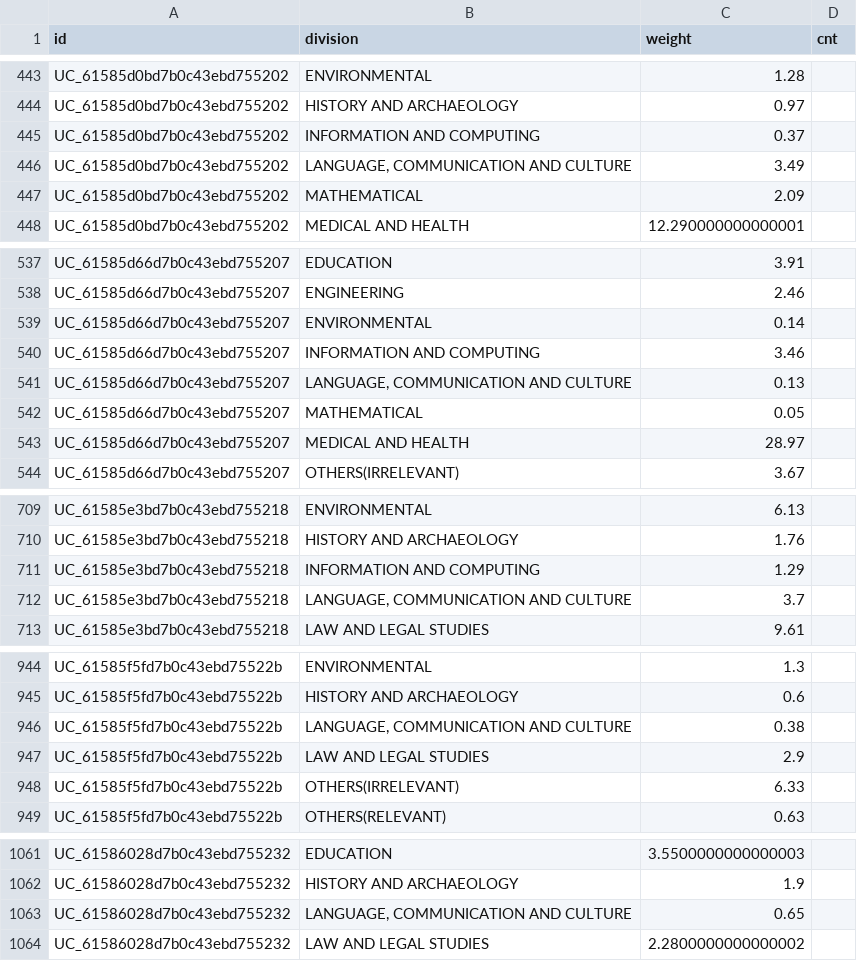
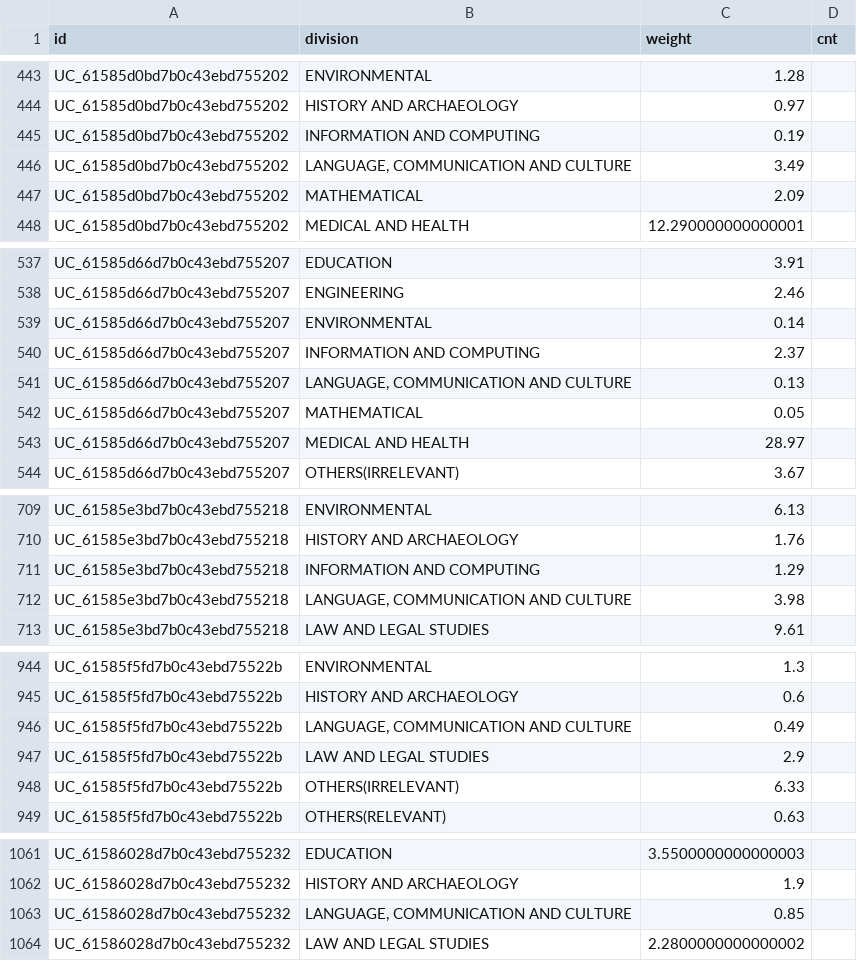
Before and after one commit to PipelineBot01/TendersPlus, a CSV file: matcher/researcher/assets/researcher_division.csv, drawn as a sheet; only a part is shown, gaps mark what is left out; the diff covers the shown part only.

```diff
--- a/matcher/researcher/assets/researcher_division.csv
+++ b/matcher/researcher/assets/researcher_division.csv
@@ -444,3 +444,3 @@ UC_61585d0bd7b0c43ebd755202,ENVIRONMENTAL,1.28,
 UC_61585d0bd7b0c43ebd755202,HISTORY AND ARCHAEOLOGY,0.97,
-UC_61585d0bd7b0c43ebd755202,INFORMATION AND COMPUTING,0.37,
+UC_61585d0bd7b0c43ebd755202,INFORMATION AND COMPUTING,0.19,
 UC_61585d0bd7b0c43ebd755202,"LANGUAGE, COMMUNICATION AND CULTURE",3.49,
@@ -539,3 +539,3 @@ UC_61585d66d7b0c43ebd755207,ENGINEERING,2.46,
 UC_61585d66d7b0c43ebd755207,ENVIRONMENTAL,0.14,
-UC_61585d66d7b0c43ebd755207,INFORMATION AND COMPUTING,3.46,
+UC_61585d66d7b0c43ebd755207,INFORMATION AND COMPUTING,2.37,
 UC_61585d66d7b0c43ebd755207,"LANGUAGE, COMMUNICATION AND CULTURE",0.13,
@@ -711,3 +711,3 @@ UC_61585e3bd7b0c43ebd755218,HISTORY AND ARCHAEOLOGY,1.76,
 UC_61585e3bd7b0c43ebd755218,INFORMATION AND COMPUTING,1.29,
-UC_61585e3bd7b0c43ebd755218,"LANGUAGE, COMMUNICATION AND CULTURE",3.7,
+UC_61585e3bd7b0c43ebd755218,"LANGUAGE, COMMUNICATION AND CULTURE",3.98,
 UC_61585e3bd7b0c43ebd755218,LAW AND LEGAL STUDIES,9.61,
@@ -945,3 +945,3 @@ UC_61585f5fd7b0c43ebd75522b,ENVIRONMENTAL,1.3,
 UC_61585f5fd7b0c43ebd75522b,HISTORY AND ARCHAEOLOGY,0.6,
-UC_61585f5fd7b0c43ebd75522b,"LANGUAGE, COMMUNICATION AND CULTURE",0.38,
+UC_61585f5fd7b0c43ebd75522b,"LANGUAGE, COMMUNICATION AND CULTURE",0.49,
 UC_61585f5fd7b0c43ebd75522b,LAW AND LEGAL STUDIES,2.9,
@@ -1062,3 +1062,3 @@ UC_61586028d7b0c43ebd755232,EDUCATION,3.5500000000000003,
 UC_61586028d7b0c43ebd755232,HISTORY AND ARCHAEOLOGY,1.9,
-UC_61586028d7b0c43ebd755232,"LANGUAGE, COMMUNICATION AND CULTURE",0.65,
+UC_61586028d7b0c43ebd755232,"LANGUAGE, COMMUNICATION AND CULTURE",0.85,
 UC_61586028d7b0c43ebd755232,LAW AND LEGAL STUDIES,2.2800000000000002,
```
Also changed, not shown: 4 removed rows and 18 edited cells elsewhere in this file, matcher/researcher/assets/tag_division_map.csv, 2 other files.
